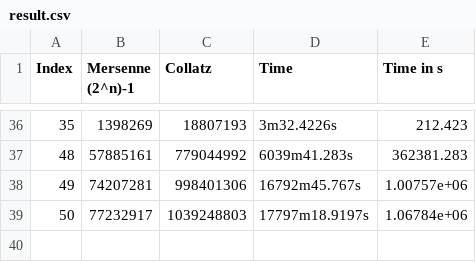
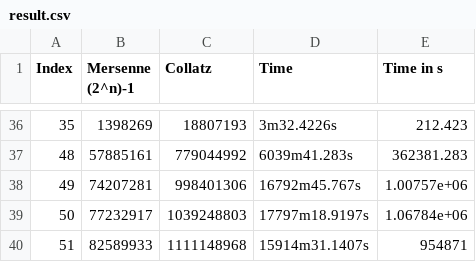
Before and after one commit to ReallyNiceGuy/collatz_mersenne, a CSV file: result.csv, drawn as a sheet; only a part is shown, gaps mark what is left out.

Commit message:
mc: Mersenne prime 51 (provisory)

```diff
--- a/result.csv
+++ b/result.csv
@@ -39 +39,2 @@
 50,77232917,1039248803,"17797m18.9197s",1.06784e+06
+51,82589933,1111148968,"15914m31.1407s",954871
```
